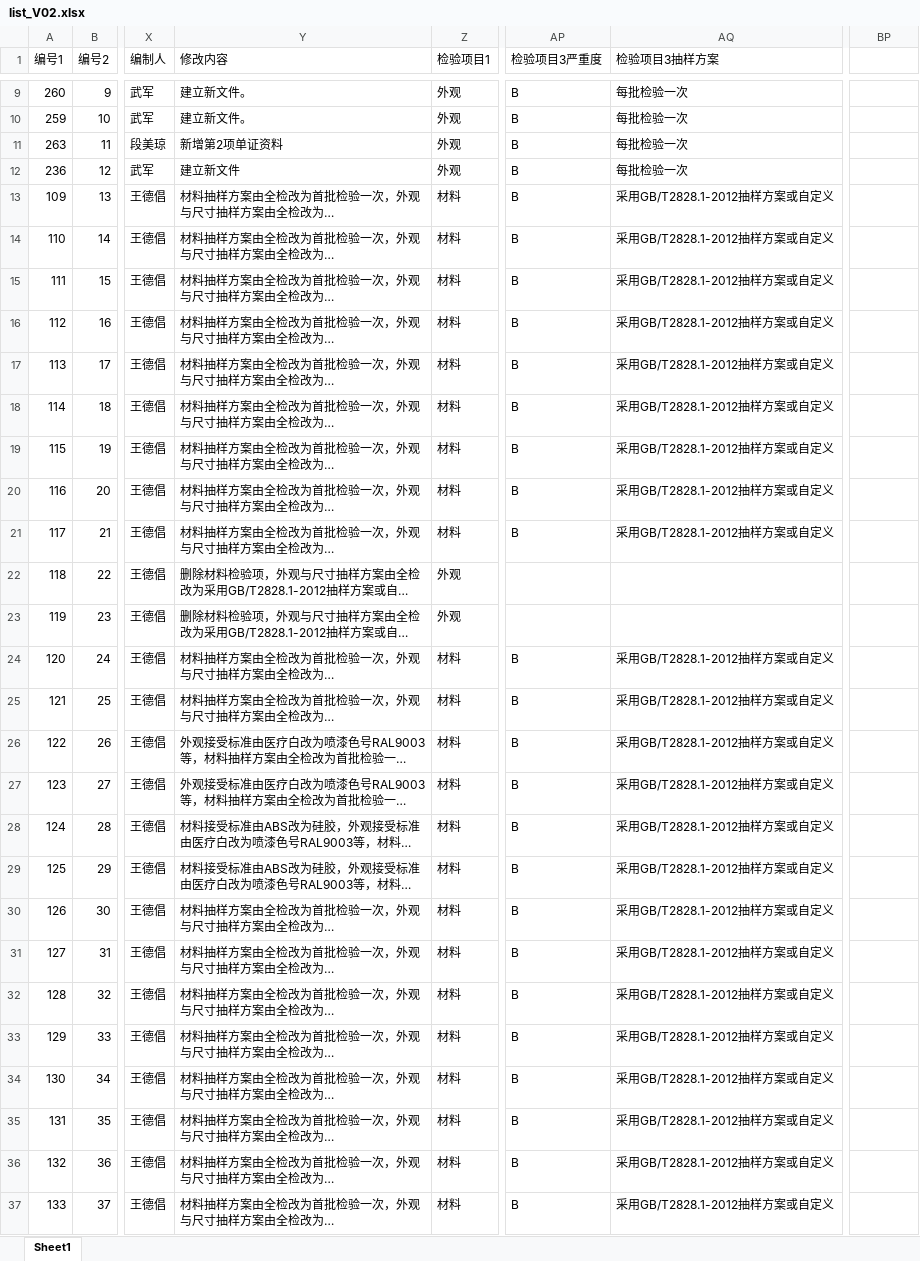
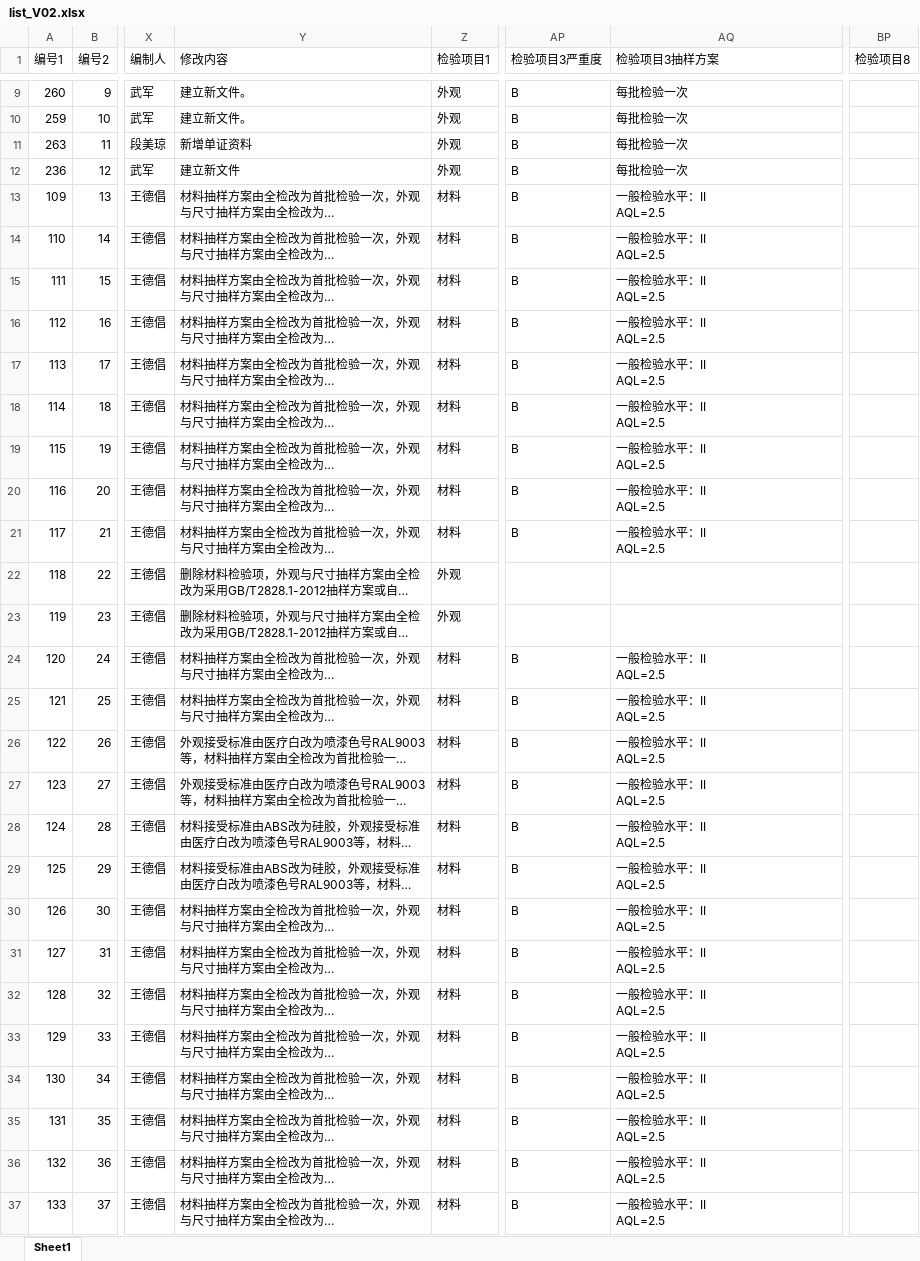
Before and after one commit to smallpigg/IQC, an Excel workbook: list_V02.xlsx, sheet Sheet1, drawn as a sheet; only a part is shown, gaps mark what is left out; long unchanged cells end in …; values as stored, in another font and other column widths than the file's, no cell formats; conditional formats not drawn; ↵ is a line break in a cell; the diff covers the shown part only; the diff names each change by its address in the sheet, - before the commit and + after, or states it on an @@ line.

```diff
--- a/list_V02.xlsx (sheet Sheet1)
+++ b/list_V02.xlsx (sheet Sheet1)
-BP1: (empty)
+BP1: 检验项目8
-Y11 (修改内容): 新增第2项单证资料
+Y11 (修改内容): 新增单证资料
-AQ13:AQ21 (检验项目3抽样方案): 采用GB/T2828.1-2012抽样方案或自定义
+AQ13:AQ21 (检验项目3抽样方案): 一般检验水平：II ↵ AQL=2.5
-AQ24:AQ37 (检验项目3抽样方案): 采用GB/T2828.1-2012抽样方案或自定义
+AQ24:AQ37 (检验项目3抽样方案): 一般检验水平：II ↵ AQL=2.5
```
Also changed, not shown: 269 edited cells elsewhere in this sheet, cell formats, 2 other files.
